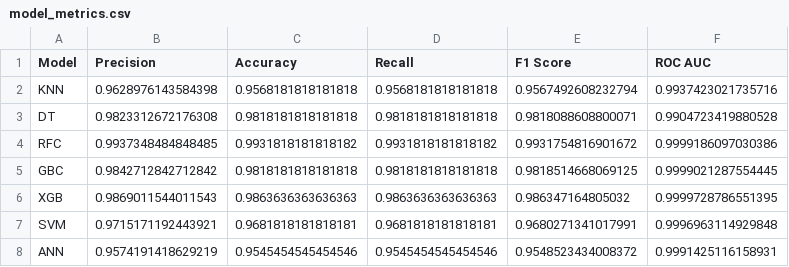
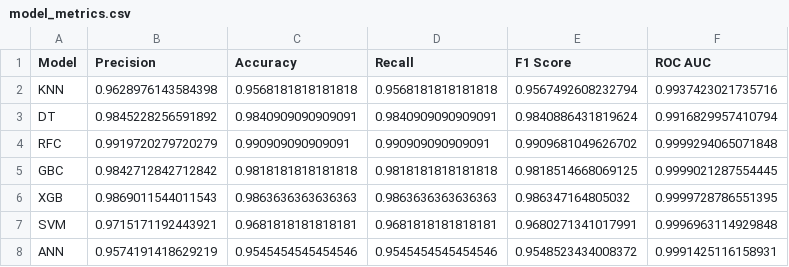
Before and after one commit to katalis2024/crop-recommendation, a CSV file: model_metrics.csv, drawn as a sheet.

Commit message:
metrix evaluasi model2 mse r^2

```diff
--- a/model_metrics.csv
+++ b/model_metrics.csv
@@ -2,4 +2,4 @@ Model,Precision,Accuracy,Recall,F1 Score,ROC AUC
 KNN,0.9628976143584398,0.9568181818181818,0.9568181818181818,0.9567492608232794,0.9937423021735716
-DT,0.9823312672176308,0.9818181818181818,0.9818181818181818,0.9818088608800071,0.9904723419880528
-RFC,0.9937348484848485,0.9931818181818182,0.9931818181818182,0.9931754816901672,0.9999186097030386
+DT,0.9845228256591892,0.9840909090909091,0.9840909090909091,0.9840886431819624,0.9916829957410794
+RFC,0.9919720279720279,0.990909090909091,0.990909090909091,0.9909681049626702,0.9999294065071848
 GBC,0.9842712842712842,0.9818181818181818,0.9818181818181818,0.9818514668069125,0.9999021287554445
```
Also changed, not shown: 8 other files.
